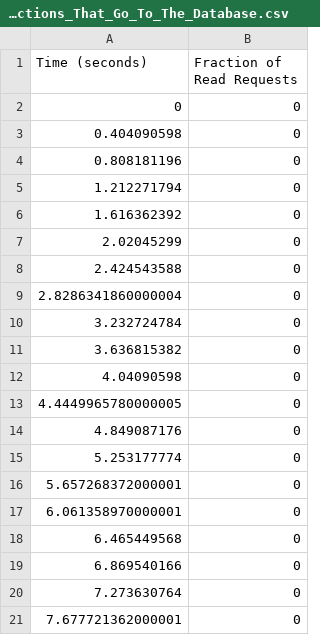
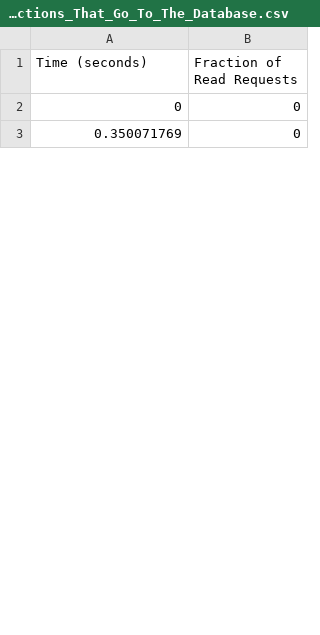
Before and after one commit to HannahMarsh/research, a CSV file: b/data/workload1/csv/11-Proportion_Of_Read_Transactions_That_Go_To_The_Database.csv, drawn as a sheet; only a part is shown; the diff covers the shown part only.

```diff
--- a/b/data/workload1/csv/11-Proportion_Of_Read_Transactions_That_Go_To_The_Database.csv
+++ b/b/data/workload1/csv/11-Proportion_Of_Read_Transactions_That_Go_To_The_Database.csv
@@ -2,20 +2,2 @@ Time (seconds),Fraction of Read Requests
 0,0
-0.404090598,0
-0.808181196,0
-1.212271794,0
-1.616362392,0
-2.02045299,0
-2.424543588,0
-2.8286341860000004,0
-3.232724784,0
-3.636815382,0
-4.04090598,0
-4.4449965780000005,0
-4.849087176,0
-5.253177774,0
-5.657268372000001,0
-6.061358970000001,0
-6.465449568,0
-6.869540166,0
-7.273630764,0
-7.677721362000001,0
+0.350071769,0
```
Also changed, not shown: 38 added rows and 20 removed rows elsewhere in this file, b/data/workload1/csv/05-Cache_Requests_Per_Node.csv, b/data/workload1/csv/06-All_Cache_Requests.csv, 27 other files.
